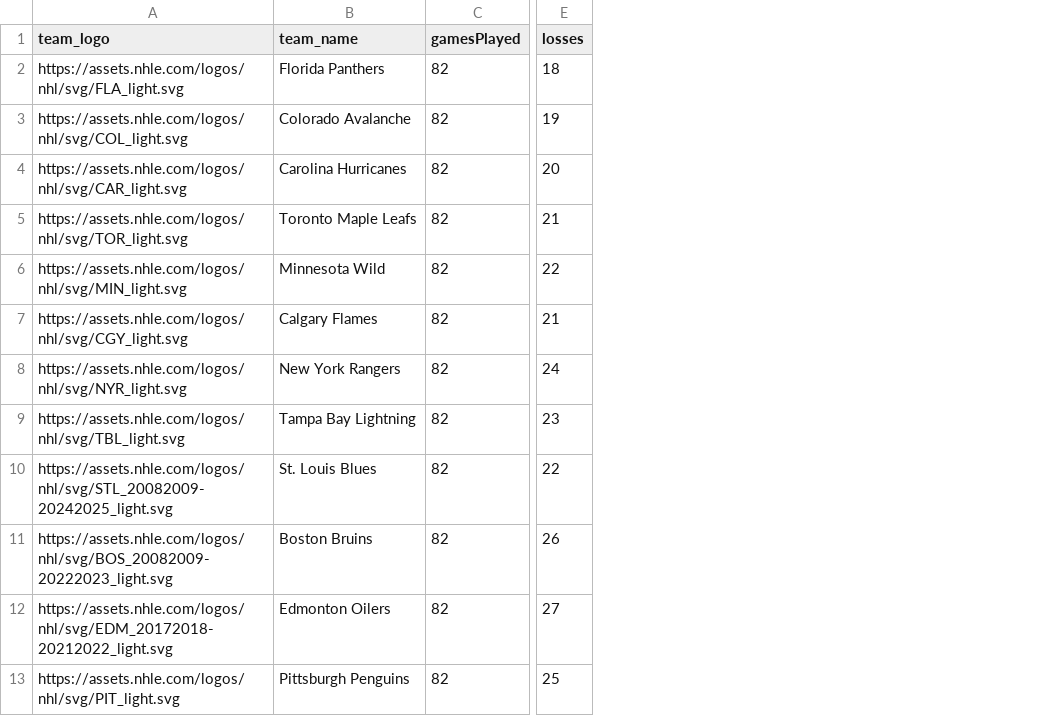
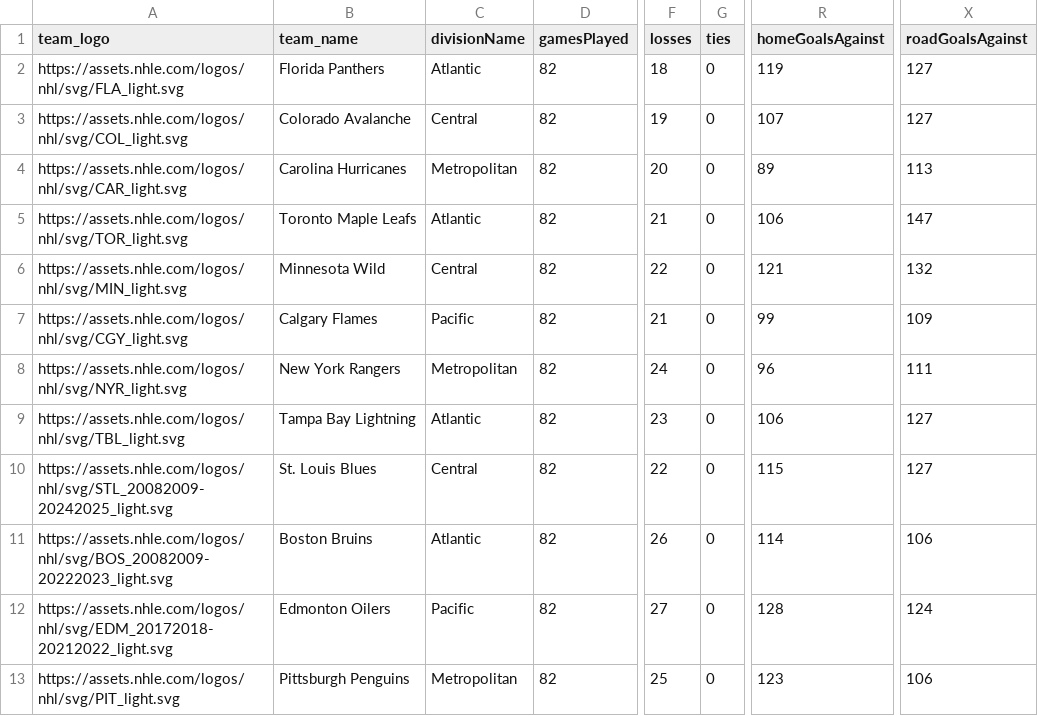
Before and after one commit to Prog-LucasAlves/AED_NHL, a CSV file: data/teams/nhl_standings_20212022.csv, drawn as a sheet; only a part is shown, gaps mark what is left out; the diff names each change by its address in the sheet, - before the commit and + after, or states it on an @@ line.

```diff
--- a/data/teams/nhl_standings_20212022.csv
+++ b/data/teams/nhl_standings_20212022.csv
+column C (divisionName), rows 2-13: Atlantic | Central | Metropolitan | Atlantic | Central | Pacific | Metropolitan | Atlantic | Central | Atlantic | Pacific | Metropolitan
+column G (ties), rows 2-13: all 0
+column R (homeGoalsAgainst), rows 2-13: 119 | 107 | 89 | 106 | 121 | 99 | 96 | 106 | 115 | 114 | 128 | 123
+column X (roadGoalsAgainst), rows 2-13: 127 | 127 | 113 | 147 | 132 | 109 | 111 | 127 | 127 | 106 | 124 | 106
```
Also changed, not shown: data/player/nhl_player_all.csv, data/teams/nhl_standings_20222023.csv, 3 other files.
